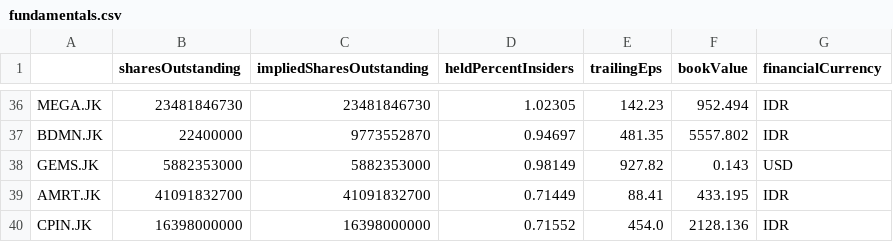
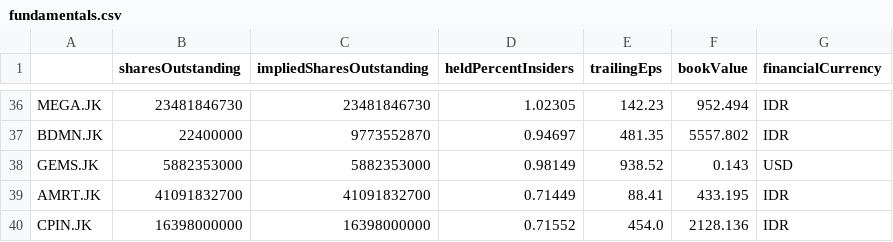
Before and after one commit to Wibra16/standalone-watch, a CSV file: data/fundamentals.csv, drawn as a sheet; only a part is shown, gaps mark what is left out; the diff covers the shown part only.

```diff
--- a/data/fundamentals.csv
+++ b/data/fundamentals.csv
@@ -37,3 +37,3 @@ MEGA.JK,23481846730,23481846730,1.02305,142.23,952.494,IDR
 BDMN.JK,22400000,9773552870,0.94697,481.35,5557.802,IDR
-GEMS.JK,5882353000,5882353000,0.98149,927.82,0.143,USD
+GEMS.JK,5882353000,5882353000,0.98149,938.52,0.143,USD
 AMRT.JK,41091832700,41091832700,0.71449,88.41,433.195,IDR
```
Also changed, not shown: 12 edited cells elsewhere in this file, data/news.csv, 5 other files.
